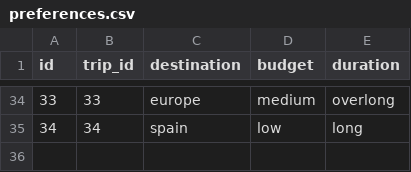
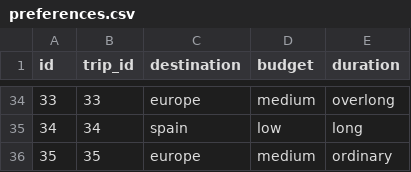
Before and after one commit to MiguelManzanoUAM/Zytrip, a CSV file: zytrip/app/csv/preferences.csv, drawn as a sheet; only a part is shown, gaps mark what is left out; the diff names each change by its address in the sheet, - before the commit and + after, or states it on an @@ line.

```diff
--- a/zytrip/app/csv/preferences.csv
+++ b/zytrip/app/csv/preferences.csv
+row 36: 35 | 35 | europe | medium | ordinary
```
Also changed, not shown: zytrip/app/csv/companies.csv, zytrip/app/csv/services.csv, 12 other files.
